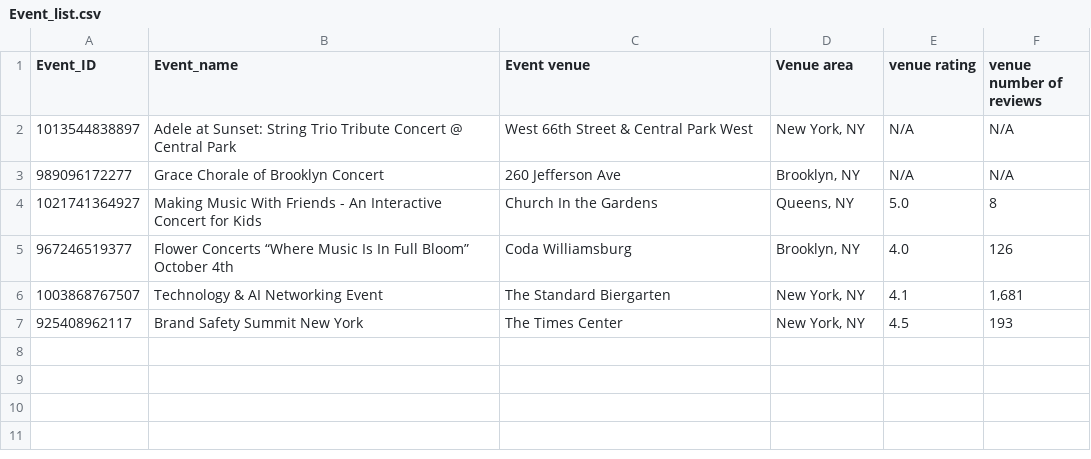
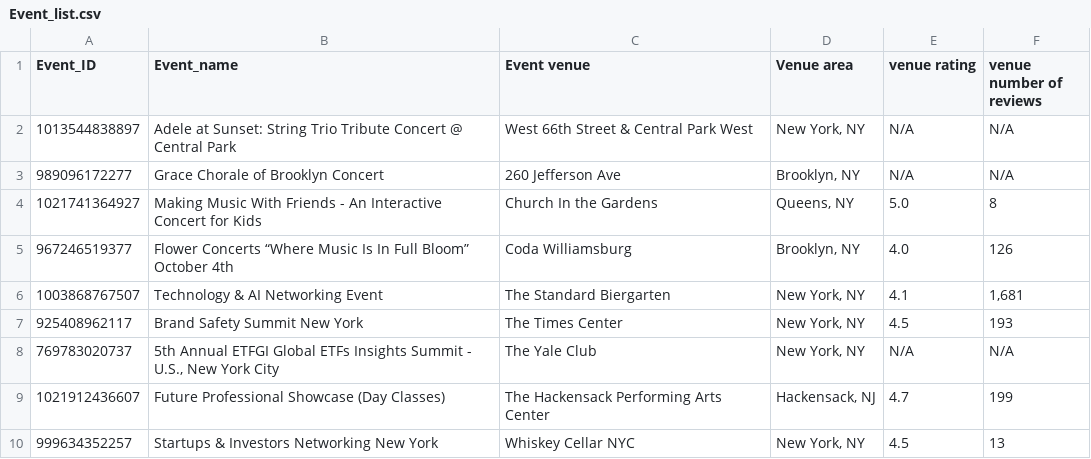
Before and after one commit to GiveChoco/Events_venue_detail, a CSV file: Event_list.csv, drawn as a sheet; the diff names each change by its address in the sheet, - before the commit and + after, or states it on an @@ line.

```diff
--- a/Event_list.csv
+++ b/Event_list.csv
+row 8: 769783020737 | 5th Annual ETFGI Global ETFs Insights Summit - U.S., New York City | The Yale Club | New York, NY | N/A | N/A
+row 9: 1021912436607 | Future Professional Showcase (Day Classes) | The Hackensack Performing Arts Center | Hackensack, NJ | 4.7 | 199
+row 10: 999634352257 | Startups & Investors Networking New York | Whiskey Cellar NYC | New York, NY | 4.5 | 13
```
Also changed, not shown: 3 other files.
